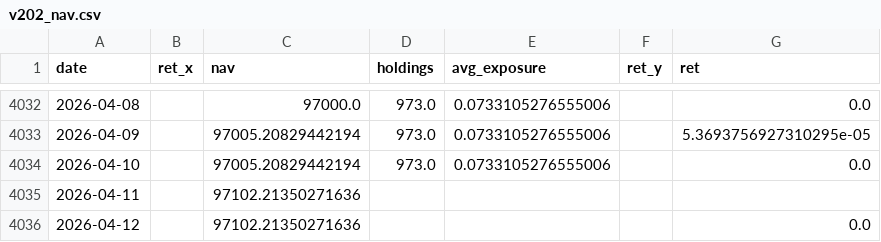
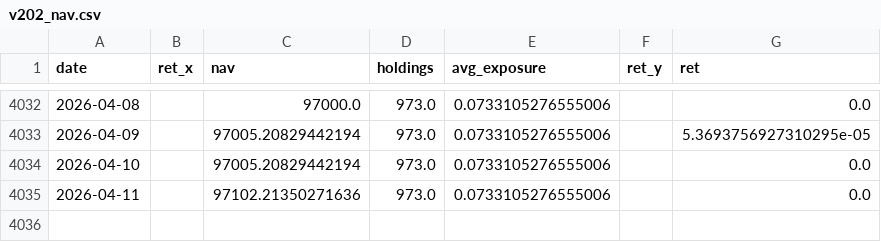
Before and after one commit to bichcs5566-alt/V204-app, a CSV file: v202_nav.csv, drawn as a sheet; only a part is shown, gaps mark what is left out.

```diff
--- a/v202_nav.csv
+++ b/v202_nav.csv
@@ -4034,3 +4034,2 @@ date,ret_x,nav,holdings,avg_exposure,ret_y,ret
 2026-04-10,,97005.20829442194,973.0,0.0733105276555006,,0.0
-2026-04-11,,97102.21350271636,,,,
-2026-04-12,,97102.21350271636,,,,0.0
+2026-04-11,,97102.21350271636,973.0,0.0733105276555006,,0.0
```
Also changed, not shown: tier_overview_summary.csv, tier_unknown_positions.csv, 4 other files.
